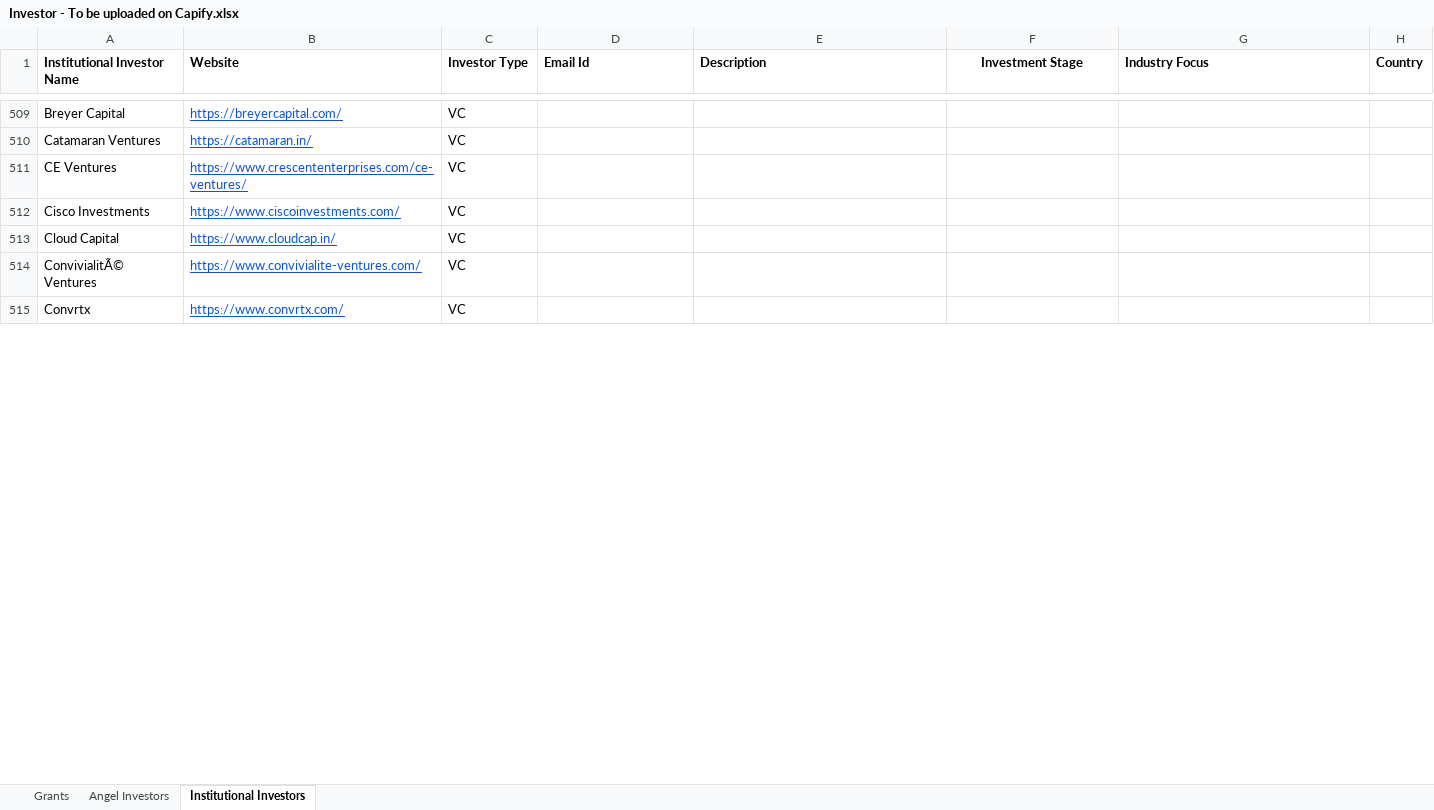
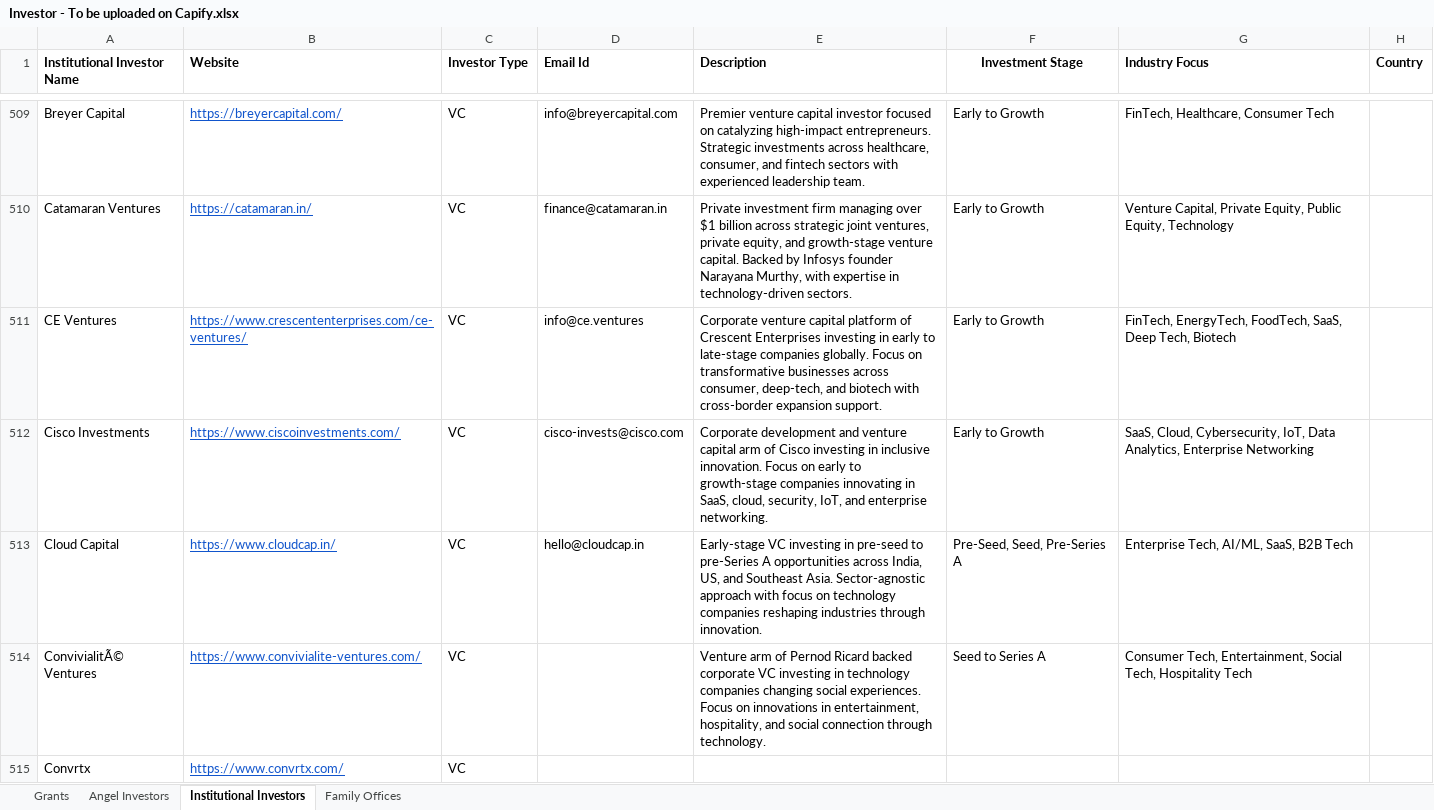
Before and after one commit to saurav342/lnlmatch, an Excel workbook: Investor - To be uploaded on Capify.xlsx, sheet Institutional Investors, drawn as a sheet; only a part is shown, gaps mark what is left out; values as stored, in another font and other column widths than the file's, no borders; charts and pictures not drawn; the diff covers the shown part only; the diff names each change by its address in the sheet, - before the commit and + after, or states it on an @@ line.

```diff
--- a/Investor - To be uploaded on Capify.xlsx (sheet Institutional Investors)
+++ b/Investor - To be uploaded on Capify.xlsx (sheet Institutional Investors)
+sheet tab: Family Offices
-D509 (Email Id): (empty)
+D509 (Email Id): info@breyercapital.com
-E509 (Description): (empty)
+E509 (Description): Premier venture capital investor focused on catalyzing high-impact entrepreneurs. Strategic investments across healthcare, consumer, and fintech sectors with experienced leadership team.
-F509:F512 (Investment Stage): (empty)
+F509:F512 (Investment Stage): Early to Growth
-G509 (Industry Focus): (empty)
+G509 (Industry Focus): FinTech, Healthcare, Consumer Tech
-D510 (Email Id): (empty)
+D510 (Email Id): finance@catamaran.in
-E510 (Description): (empty)
+E510 (Description): Private investment firm managing over $1 billion across strategic joint ventures, private equity, and growth-stage venture capital. Backed by Infosys founder Narayana Murthy, with expertise in technology-driven sectors.
-G510 (Industry Focus): (empty)
+G510 (Industry Focus): Venture Capital, Private Equity, Public Equity, Technology
-D511 (Email Id): (empty)
+D511 (Email Id): info@ce.ventures
-E511 (Description): (empty)
+E511 (Description): Corporate venture capital platform of Crescent Enterprises investing in early to late-stage companies globally. Focus on transformative businesses across consumer, deep-tech, and biotech with cross-border expansion support.
-G511 (Industry Focus): (empty)
+G511 (Industry Focus): FinTech, EnergyTech, FoodTech, SaaS, Deep Tech, Biotech
-D512 (Email Id): (empty)
+D512 (Email Id): cisco-invests@cisco.com
-E512 (Description): (empty)
+E512 (Description): Corporate development and venture capital arm of Cisco investing in inclusive innovation. Focus on early to growth-stage companies innovating in SaaS, cloud, security, IoT, and enterprise networking.
-G512 (Industry Focus): (empty)
+G512 (Industry Focus): SaaS, Cloud, Cybersecurity, IoT, Data Analytics, Enterprise Networking
-D513 (Email Id): (empty)
+D513 (Email Id): hello@cloudcap.in
-E513 (Description): (empty)
+E513 (Description): Early-stage VC investing in pre-seed to pre-Series A opportunities across India, US, and Southeast Asia. Sector-agnostic approach with focus on technology companies reshaping industries through innovation.
-F513 (Investment Stage): (empty)
+F513 (Investment Stage): Pre-Seed, Seed, Pre-Series A
-G513 (Industry Focus): (empty)
+G513 (Industry Focus): Enterprise Tech, AI/ML, SaaS, B2B Tech
-E514 (Description): (empty)
+E514 (Description): Venture arm of Pernod Ricard backed corporate VC investing in technology companies changing social experiences. Focus on innovations in entertainment, hospitality, and social connection through technology.
-F514 (Investment Stage): (empty)
+F514 (Investment Stage): Seed to Series A
-G514 (Industry Focus): (empty)
+G514 (Industry Focus): Consumer Tech, Entertainment, Social Tech, Hospitality Tech
```
Also changed, not shown: 1728 edited cells and cell formats elsewhere in this sheet, charts or pictures, 3 other files.
